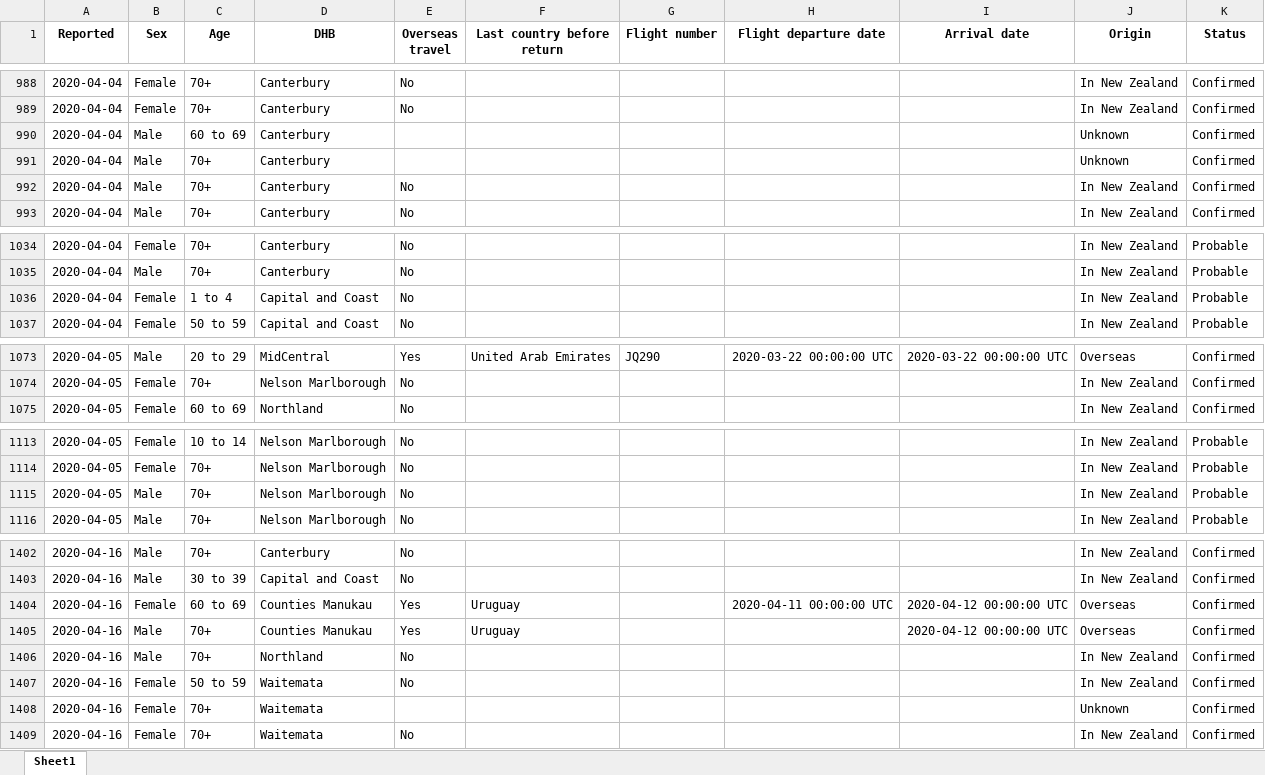
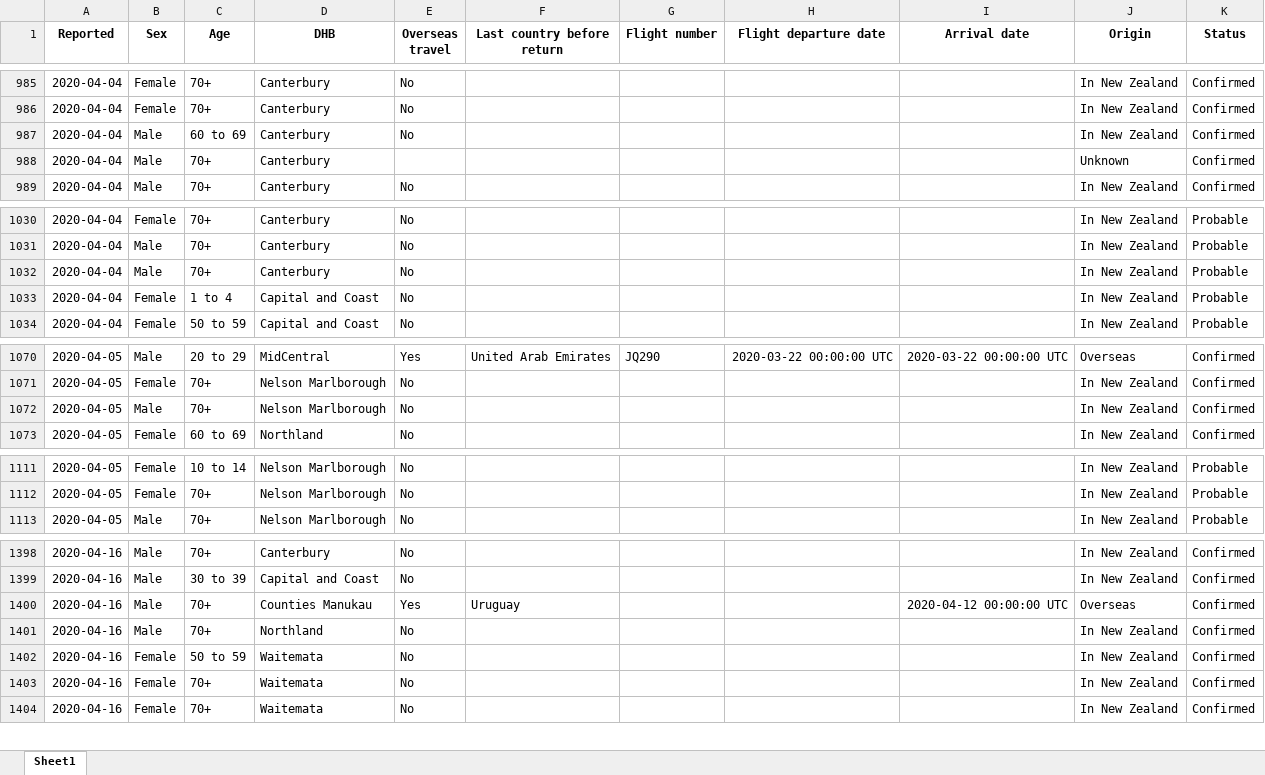
Before and after one commit to nzherald/nz-covid19-data, an Excel workbook: data/cases.xlsx, sheet Sheet1, drawn as a sheet; only a part is shown, gaps mark what is left out; values as stored, in another font and other column widths than the file's, no borders; removed rows and columns are numbered as before the commit, all else as after; the diff covers the shown part only; the diff names each change by its address in the sheet, - before the commit and + after, or states it on an @@ line.

Commit message:
work around removal of Uruguay cases

```diff
--- a/data/cases.xlsx (sheet Sheet1)
+++ b/data/cases.xlsx (sheet Sheet1)
-E987 (Overseas travel): (empty)
+E987 (Overseas travel): No
-J987 (Origin): Unknown
+J987 (Origin): In New Zealand
-row 992: 2020-04-04 | Male | 70+ | Canterbury | No |  |  |  |  | In New Zealand | Confirmed
+row 1032: 2020-04-04 | Male | 70+ | Canterbury | No |  |  |  |  | In New Zealand | Probable
+row 1072: 2020-04-05 | Male | 70+ | Nelson Marlborough | No |  |  |  |  | In New Zealand | Confirmed
-row 1115: 2020-04-05 | Male | 70+ | Nelson Marlborough | No |  |  |  |  | In New Zealand | Probable
-row 1404: 2020-04-16 | Female | 60 to 69 | Counties Manukau | Yes | Uruguay |  | 2020-04-11 00:00:00 UTC | 2020-04-12 00:00:00 UTC | Overseas | Confirmed
-E1403 (Overseas travel): (empty)
+E1403 (Overseas travel): No
-J1403 (Origin): Unknown
+J1403 (Origin): In New Zealand
```
Also changed, not shown: 8 added rows, 7 removed rows and 68 edited cells elsewhere in this sheet, data/days.xlsx, 4 other files.
